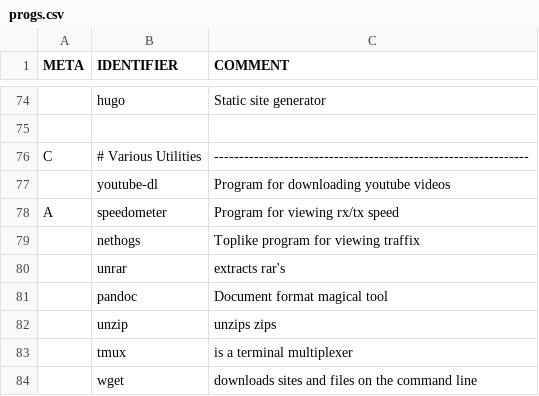
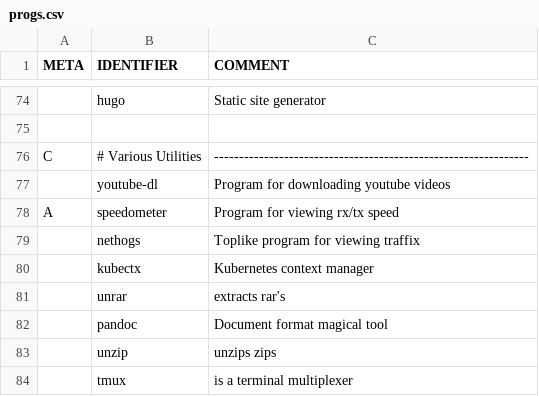
Before and after one commit to peakBreaker/PIES, a CSV file: progs.csv, drawn as a sheet; only a part is shown, gaps mark what is left out; the shorter side is filled out with more unchanged rows; the diff names each change by its address in the sheet, - before the commit and + after, or states it on an @@ line.

Commit message:
enh(progs): added kubectx

```diff
--- a/progs.csv
+++ b/progs.csv
+row 80:  | kubectx | Kubernetes context manager
```
